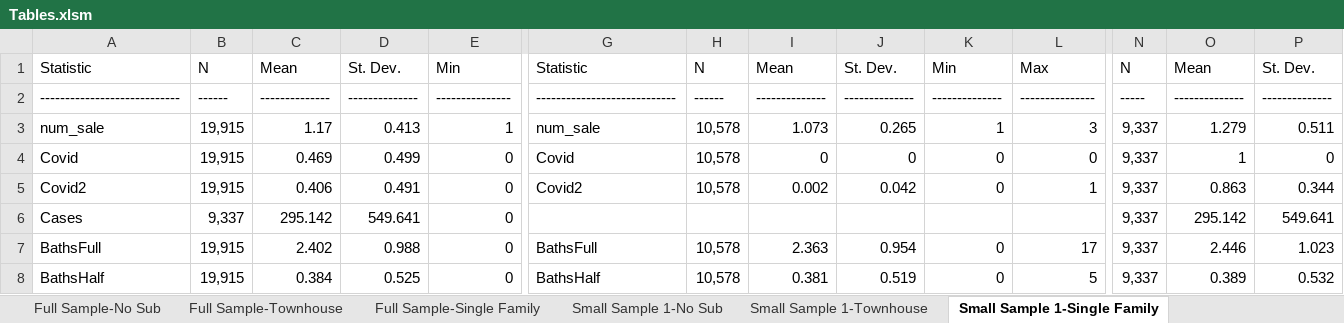
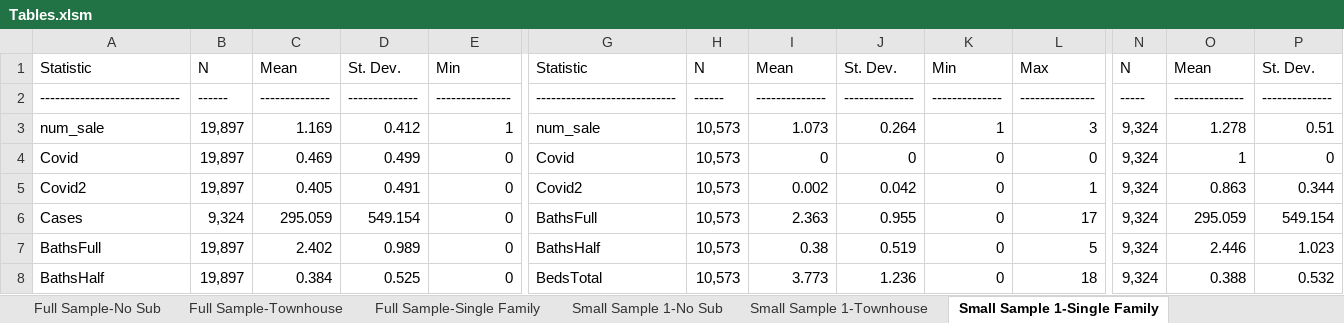
Before and after one commit to jrgroves/PY_Housing_Covid, an Excel workbook: Analysis/Paper/Tables.xlsm, sheet Small Sample 1-Single Family, drawn as a sheet; only a part is shown, gaps mark what is left out; values as stored, in another font and other column widths than the file's, no borders; the diff covers the shown part only; the diff names each change by its address in the sheet, - before the commit and + after, or states it on an @@ line.

```diff
--- a/Analysis/Paper/Tables.xlsm (sheet Small Sample 1-Single Family)
+++ b/Analysis/Paper/Tables.xlsm (sheet Small Sample 1-Single Family)
-B3:B5: 19,915
+B3:B5: 19,897
-C3: 1.17
+C3: 1.169
-D3: 0.413
+D3: 0.412
-H3:H5: 10,578
+H3:H5: 10,573
-J3: 0.265
+J3: 0.264
-N3:N8: 9,337
+N3:N8: 9,324
-O3: 1.279
+O3: 1.278
-P3: 0.511
+P3: 0.51
-C5: 0.406
+C5: 0.405
-B6: 9,337
+B6: 9,324
-C6: 295.142
+C6: 295.059
-D6: 549.641
+D6: 549.154
-G6: (empty)
+G6: BathsFull
-H6: (empty)
+H6: 10,573
-I6: (empty)
+I6: 2.363
-J6: (empty)
+J6: 0.955
-K6: (empty)
+K6: 0
-L6: (empty)
+L6: 17
-O6: 295.142
+O6: 295.059
-P6: 549.641
+P6: 549.154
-B7:B8: 19,915
+B7:B8: 19,897
-D7: 0.988
+D7: 0.989
-G7: BathsFull
+G7: BathsHalf
-H7:H8: 10,578
+H7:H8: 10,573
-I7: 2.363
+I7: 0.38
-J7: 0.954
+J7: 0.519
-L7: 17
+L7: 5
-G8: BathsHalf
+G8: BedsTotal
-I8: 0.381
+I8: 3.773
-J8: 0.519
+J8: 1.236
-L8: 5
+L8: 18
-O8: 0.389
+O8: 0.388
```
Also changed, not shown: 646 edited cells elsewhere in this sheet, sheet Reg1_Robust, sheet Reg2_ct_first_rob, sheet Reg1_ct_Robust, sheet Reg2_ct_last_rob, sheet Reg1_sf_Robust, sheet Reg2_sf_last_rob, 18 more sheets, hidden cells.
